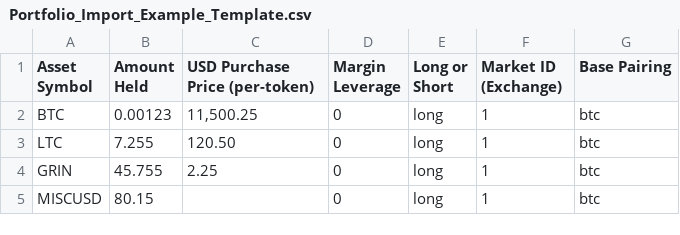
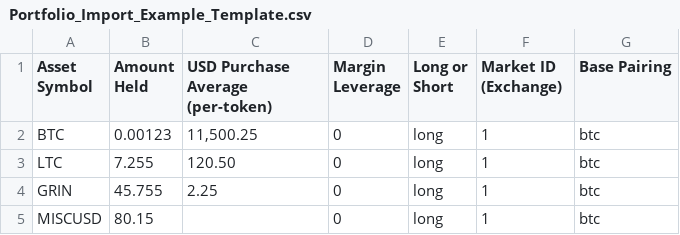
Before and after one commit to taoteh1221/Open_Crypto_Tracker, a CSV file: Portfolio_Import_Example_Template.csv, drawn as a sheet.

```diff
--- a/Portfolio_Import_Example_Template.csv
+++ b/Portfolio_Import_Example_Template.csv
@@ -1,2 +1,2 @@
-"Asset Symbol","Amount Held","USD Purchase Price (per-token)","Margin Leverage","Long or Short","Market ID (Exchange)","Base Pairing"
+"Asset Symbol","Amount Held","USD Purchase Average (per-token)","Margin Leverage","Long or Short","Market ID (Exchange)","Base Pairing"
 BTC,0.00123,"11,500.25",0,long,1,btc
```
Also changed, not shown: 4 other files.
